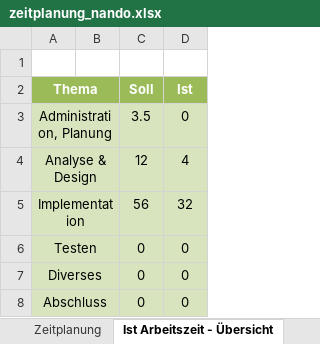
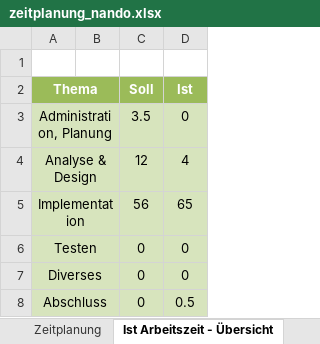
Before and after one commit to edp-nandog/Flappy-Hunter-Extreme-The-Return, an Excel workbook: zeitplanung_nando.xlsx, sheet Ist Arbeitszeit - Übersicht, drawn as a sheet; values as stored, in another font and other column widths than the file's, no borders; charts and pictures not drawn; the diff names each change by its address in the sheet, - before the commit and + after, or states it on an @@ line.

```diff
--- a/zeitplanung_nando.xlsx (sheet Ist Arbeitszeit - Übersicht)
+++ b/zeitplanung_nando.xlsx (sheet Ist Arbeitszeit - Übersicht)
-D5 (Ist): 32
+D5 (Ist): 65
-D8 (Ist): 0
+D8 (Ist): 0.5
```
Also changed, not shown: sheet Zeitplanung, charts or pictures, 10 other files.
